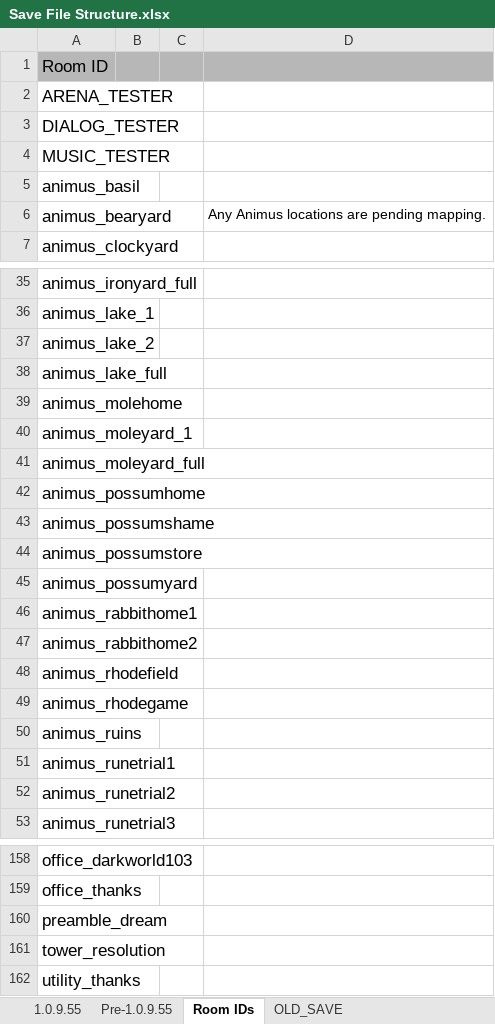
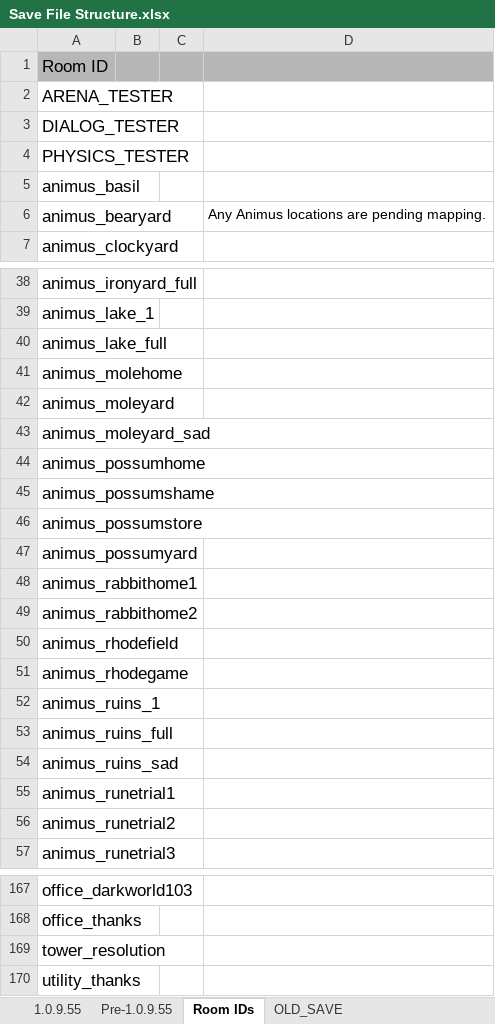
Before and after one commit to tbpaolini/Heartbound-Save-Editor, an Excel workbook: structure/Save File Structure.xlsx, sheet Room IDs, drawn as a sheet; only a part is shown, gaps mark what is left out; values as stored, in another font and other column widths than the file's, no borders; charts and pictures not drawn; removed rows and columns are numbered as before the commit, all else as after; the diff covers the shown part only; the diff names each change by its address in the sheet, - before the commit and + after, or states it on an @@ line.

```diff
--- a/structure/Save File Structure.xlsx (sheet Room IDs)
+++ b/structure/Save File Structure.xlsx (sheet Room IDs)
-A4: MUSIC_TESTER
+A4: PHYSICS_TESTER
-row 37: animus_lake_2
-A42: animus_moleyard_1
+A42: animus_moleyard
-A43: animus_moleyard_full
+A43: animus_moleyard_sad
-A52: animus_ruins
+A52: animus_ruins_1
+row 53: animus_ruins_full
+row 54: animus_ruins_sad
-row 160: preamble_dream
```
Also changed, not shown: 8 added rows and 1 edited cell elsewhere in this sheet, sheet 1.0.9.55, 4 other files.
